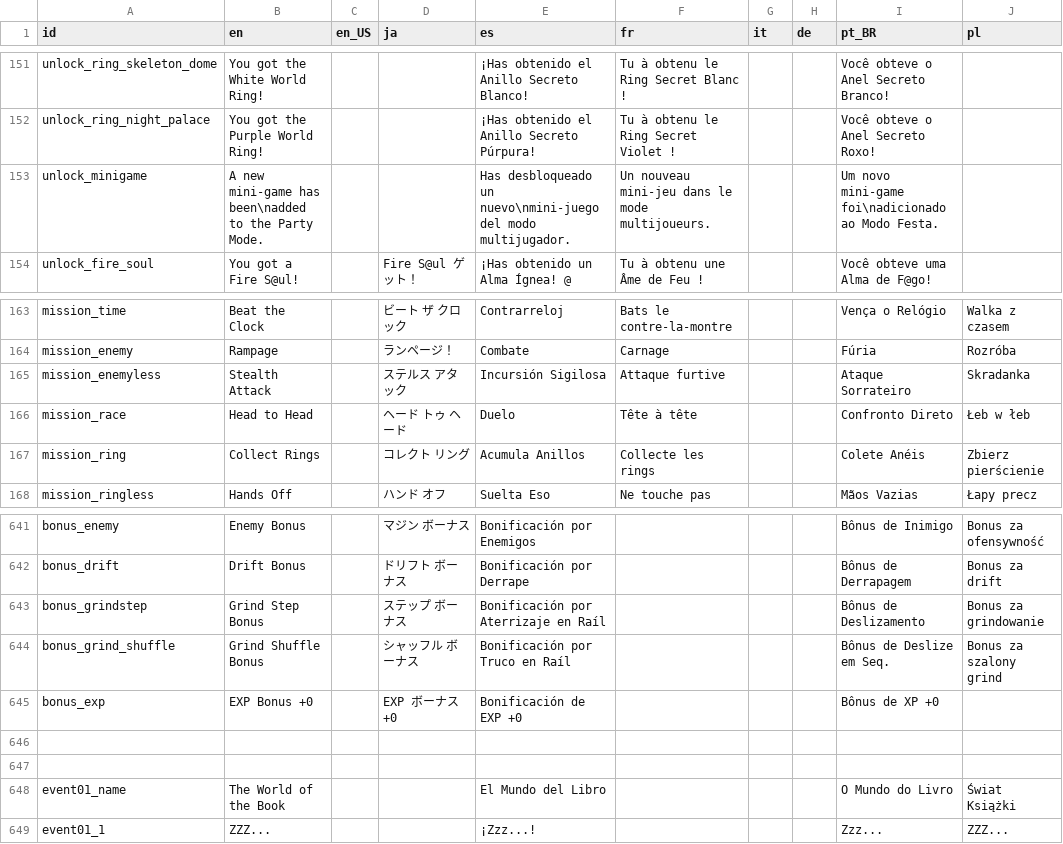
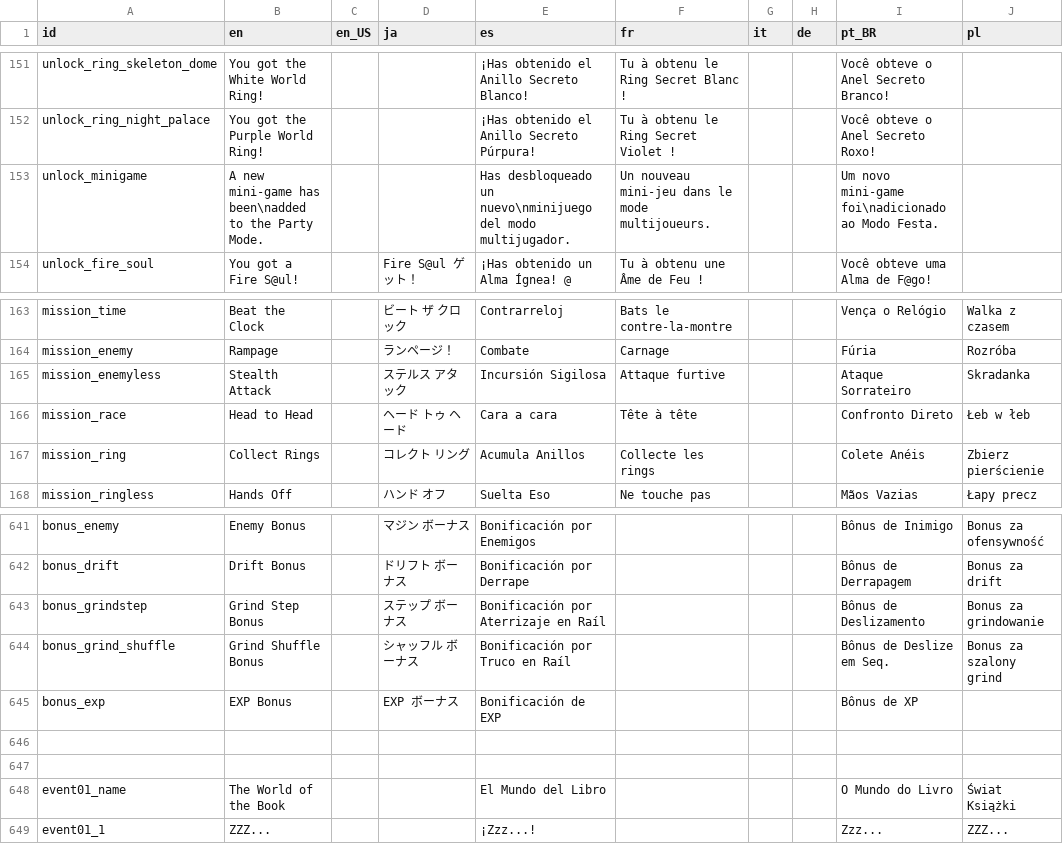
Before and after one commit to Kuma-Boo/project-reignition, a CSV file: Project/locale/Locale.csv, drawn as a sheet; only a part is shown, gaps mark what is left out.

Commit message:
Improve Bonus Points Feedback

```diff
--- a/Project/locale/Locale.csv
+++ b/Project/locale/Locale.csv
@@ -152,3 +152,3 @@ unlock_ring_skeleton_dome	You got the White World Ring!			¡Has obtenido el Anil
 unlock_ring_night_palace	You got the Purple World Ring!			¡Has obtenido el Anillo Secreto Púrpura!	Tu à obtenu le Ring Secret Violet ! 			Você obteve o Anel Secreto Roxo!	
-unlock_minigame	A new mini-game has been\nadded to the Party Mode.			Has desbloqueado un nuevo\nmini-juego del modo multijugador.	Un nouveau mini-jeu dans le mode multijoueurs.			Um novo mini-game foi\nadicionado ao Modo Festa.	
+unlock_minigame	A new mini-game has been\nadded to the Party Mode.			Has desbloqueado un nuevo\nminijuego del modo multijugador.	Un nouveau mini-jeu dans le mode multijoueurs.			Um novo mini-game foi\nadicionado ao Modo Festa.	
 unlock_fire_soul	You got a Fire S@ul!		Fire S@ul ゲット！	¡Has obtenido un Alma Ígnea! @	Tu à obtenu une Âme de Feu !			Você obteve uma Alma de F@go!	
@@ -165,3 +165,3 @@ mission_enemy	Rampage		ランページ！	Combate	Carnage 			Fúria	Rozróba
 mission_enemyless	Stealth Attack		ステルス　アタック	Incursión Sigilosa	Attaque furtive			Ataque Sorrateiro	Skradanka
-mission_race	Head to Head		ヘード　トゥ　ヘード	Duelo	Tête à tête			Confronto Direto	Łeb w łeb
+mission_race	Head to Head		ヘード　トゥ　ヘード	Cara a cara	Tête à tête			Confronto Direto	Łeb w łeb
 mission_ring	Collect Rings		コレクト　リング	Acumula Anillos	Collecte les rings 			Colete Anéis	Zbierz pierścienie
@@ -644,3 +644,3 @@ bonus_grindstep	Grind Step Bonus		ステップ　ボーナス	Bonificación por
 bonus_grind_shuffle	Grind Shuffle Bonus		シャッフル　ボーナス	Bonificación por Truco en Raíl				Bônus de Deslize em Seq.	Bonus za szalony grind
-bonus_exp	EXP Bonus +0		EXP　ボーナス　+0	Bonificación de EXP +0				Bônus de XP +0	
+bonus_exp	EXP Bonus		EXP　ボーナス	Bonificación de EXP				Bônus de XP	
 									
```
Also changed, not shown: 3 other files.
